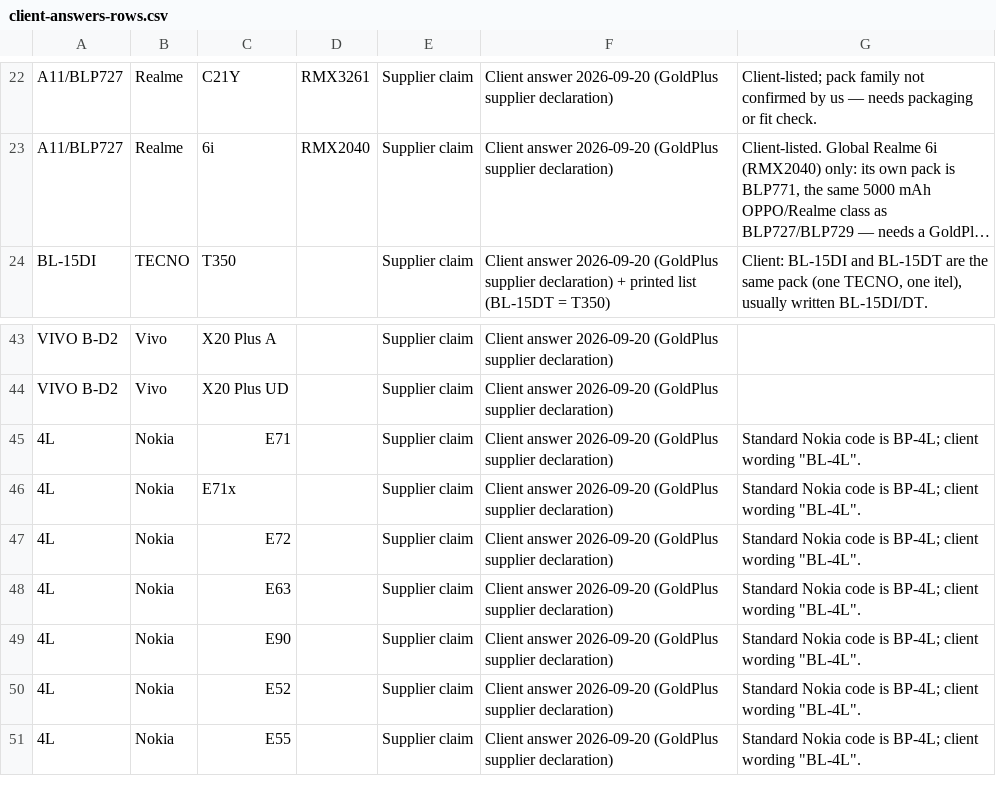
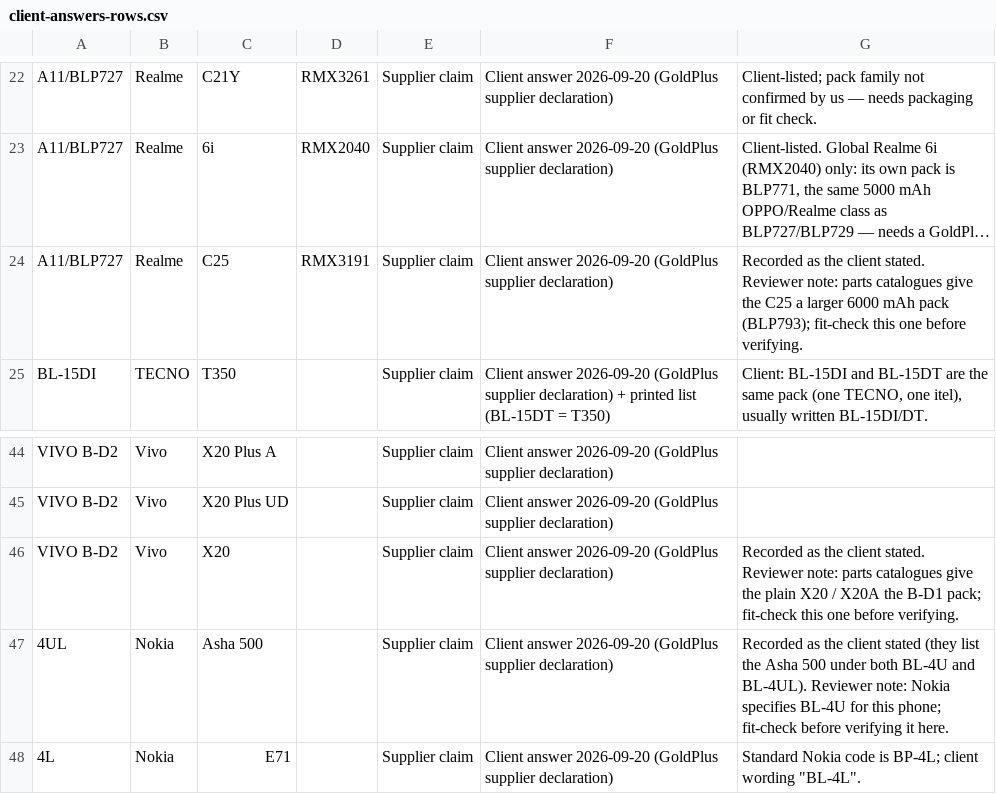
Before and after one commit to sebunya/sebunya, a CSV file: goldplus-commerce/docs/personalisation/device-compatibility/client-answers-2026-09-20/client-answers-rows.csv, drawn as a sheet; only a part is shown, gaps mark what is left out; the shorter side is filled out with more unchanged rows; long unchanged cells end in …; the diff names each change by its address in the sheet, - before the commit and + after, or states it on an @@ line.

```diff
--- a/goldplus-commerce/docs/personalisation/device-compatibility/client-answers-2026-09-20/client-answers-rows.csv
+++ b/goldplus-commerce/docs/personalisation/device-compatibility/client-answers-2026-09-20/client-answers-rows.csv
+row 24: A11/BLP727 | Realme | C25 | RMX3191 | Supplier claim | Client answer 2026-09-20 (GoldPlus supplier declaration) | Recorded as the client stated. Reviewer note: parts catalogues give the C25 a larger 6000 mAh pack (BLP793); fit-check this one before verifying.
+row 46: VIVO B-D2 | Vivo | X20 |  | Supplier claim | Client answer 2026-09-20 (GoldPlus supplier declaration) | Recorded as the client stated. Reviewer note: parts catalogues give the plain X20 / X20A the B-D1 pack; fit-check this one before verifying.
+row 47: 4UL | Nokia | Asha 500 |  | Supplier claim | Client answer 2026-09-20 (GoldPlus supplier declaration) | Recorded as the client stated (they list the Asha 500 under both BL-4U and BL-4UL). Reviewer note: Nokia specifies BL-4U for this phone; fit-check before verifying it here.
```
Also changed, not shown: goldplus-commerce/docs/personalisation/device-compatibility/client-answers-2026-09-20/compatibility-for-admin-import-v3.csv, 6 other files.
